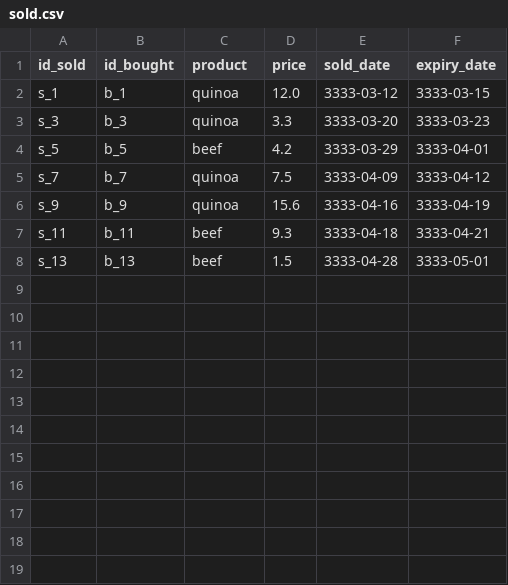
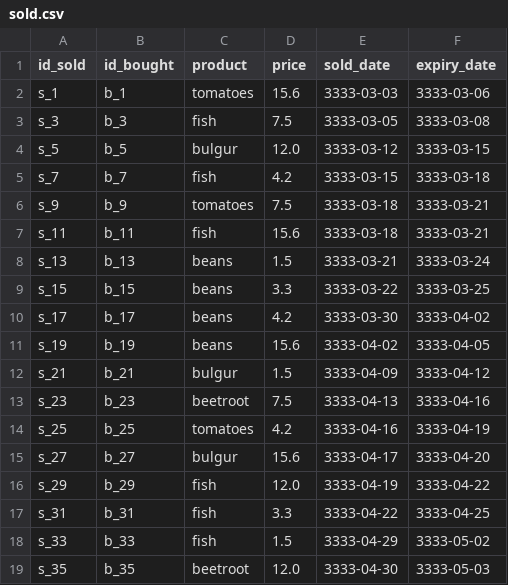
Before and after one commit to davidjfk/016_Superpy, a CSV file: create_new_testdata_for_csv_files/sold.csv, drawn as a sheet.

```diff
--- a/create_new_testdata_for_csv_files/sold.csv
+++ b/create_new_testdata_for_csv_files/sold.csv
@@ -1,8 +1,19 @@
 id_sold,id_bought,product,price,sold_date,expiry_date
-s_1,b_1,quinoa,12.0,3333-03-12,3333-03-15
-s_3,b_3,quinoa,3.3,3333-03-20,3333-03-23
-s_5,b_5,beef,4.2,3333-03-29,3333-04-01
-s_7,b_7,quinoa,7.5,3333-04-09,3333-04-12
-s_9,b_9,quinoa,15.6,3333-04-16,3333-04-19
-s_11,b_11,beef,9.3,3333-04-18,3333-04-21
-s_13,b_13,beef,1.5,3333-04-28,3333-05-01
+s_1,b_1,tomatoes,15.6,3333-03-03,3333-03-06
+s_3,b_3,fish,7.5,3333-03-05,3333-03-08
+s_5,b_5,bulgur,12.0,3333-03-12,3333-03-15
+s_7,b_7,fish,4.2,3333-03-15,3333-03-18
+s_9,b_9,tomatoes,7.5,3333-03-18,3333-03-21
+s_11,b_11,fish,15.6,3333-03-18,3333-03-21
+s_13,b_13,beans,1.5,3333-03-21,3333-03-24
+s_15,b_15,beans,3.3,3333-03-22,3333-03-25
+s_17,b_17,beans,4.2,3333-03-30,3333-04-02
+s_19,b_19,beans,15.6,3333-04-02,3333-04-05
+s_21,b_21,bulgur,1.5,3333-04-09,3333-04-12
+s_23,b_23,beetroot,7.5,3333-04-13,3333-04-16
+s_25,b_25,tomatoes,4.2,3333-04-16,3333-04-19
+s_27,b_27,bulgur,15.6,3333-04-17,3333-04-20
+s_29,b_29,fish,12.0,3333-04-19,3333-04-22
+s_31,b_31,fish,3.3,3333-04-22,3333-04-25
+s_33,b_33,fish,1.5,3333-04-29,3333-05-02
+s_35,b_35,beetroot,12.0,3333-04-30,3333-05-03
```
Also changed, not shown: create_new_testdata_for_csv_files/bought.csv, 11 other files.
